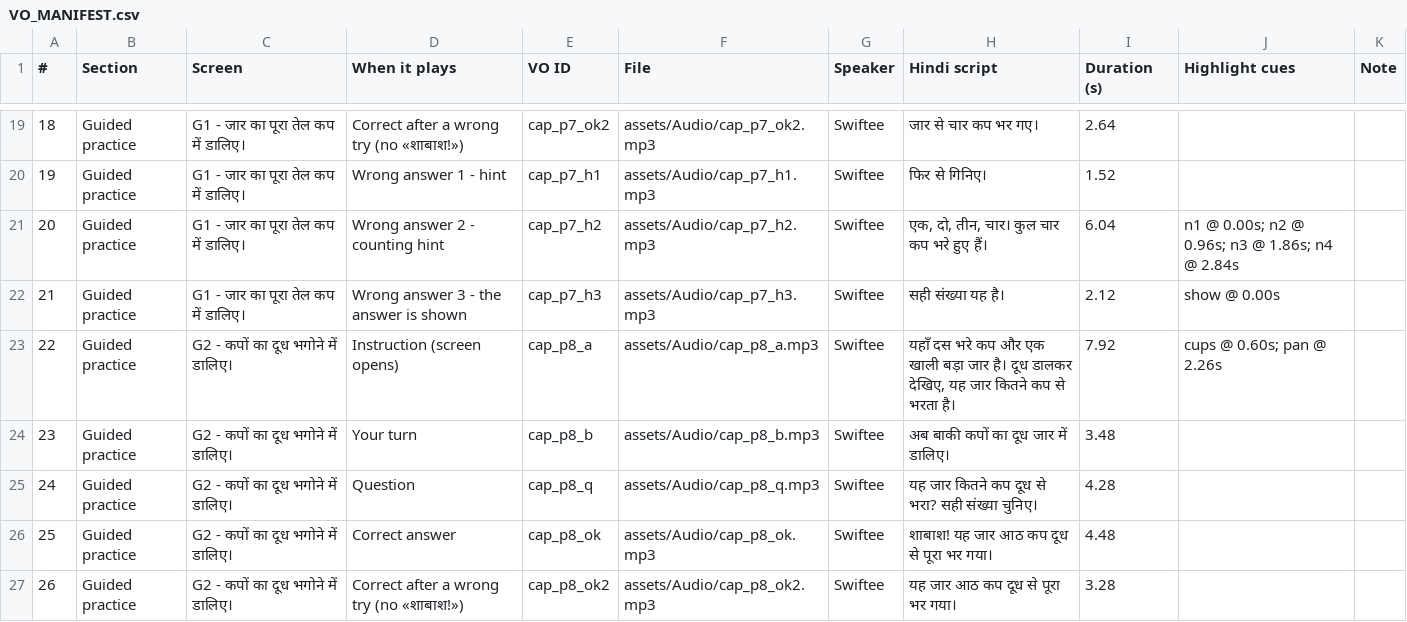
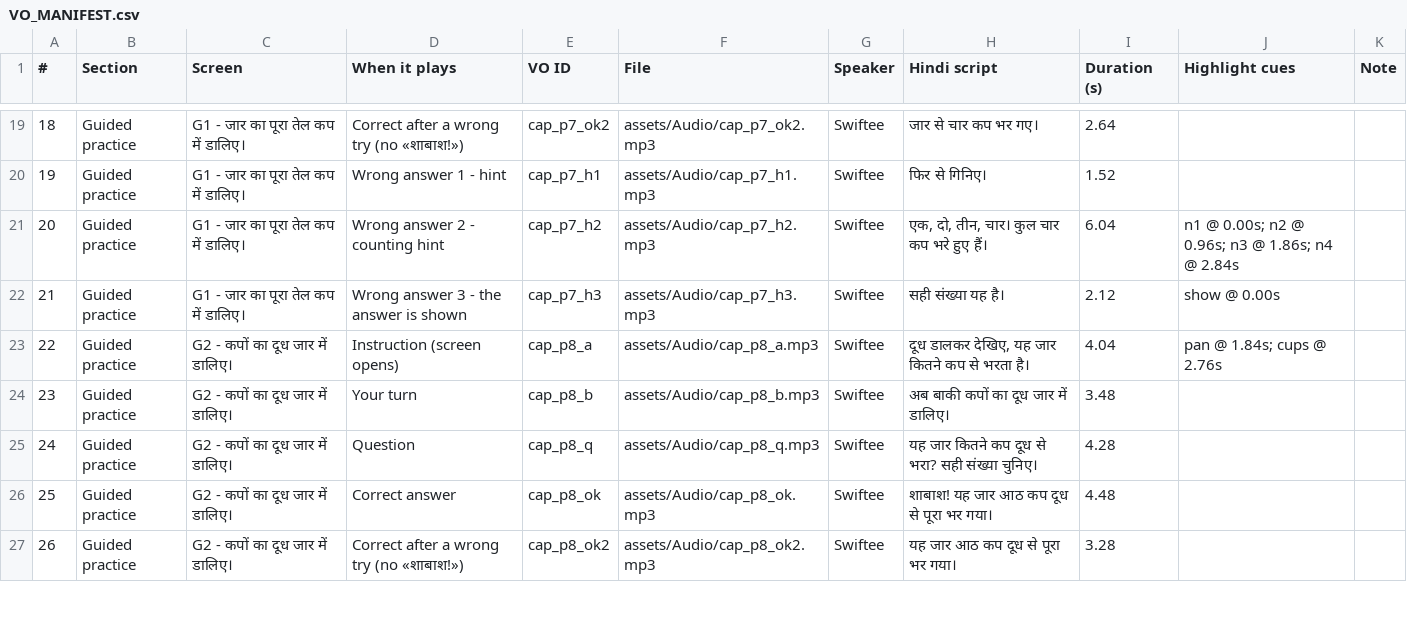
Before and after one commit to ys330573-boop/FLN, a CSV file: VO_MANIFEST.csv, drawn as a sheet; only a part is shown, gaps mark what is left out; the diff covers the shown part only.

```diff
--- a/VO_MANIFEST.csv
+++ b/VO_MANIFEST.csv
@@ -22,6 +22,6 @@
 21,Guided practice,G1 - जार का पूरा तेल कप में डालिए।,Wrong answer 3 - the answer is shown,cap_p7_h3,assets/Audio/cap_p7_h3.mp3,Swiftee,सही संख्या यह है।,2.12,show @ 0.00s,
-22,Guided practice,G2 - कपों का दूध भगोने में डालिए।,Instruction (screen opens),cap_p8_a,assets/Audio/cap_p8_a.mp3,Swiftee,"यहाँ दस भरे कप और एक खाली बड़ा जार है। दूध डालकर देखिए, यह जार कितने कप से भरता है।",7.92,cups @ 0.60s; pan @ 2.26s,
-23,Guided practice,G2 - कपों का दूध भगोने में डालिए।,Your turn,cap_p8_b,assets/Audio/cap_p8_b.mp3,Swiftee,अब बाकी कपों का दूध जार में डालिए।,3.48,,
-24,Guided practice,G2 - कपों का दूध भगोने में डालिए।,Question,cap_p8_q,assets/Audio/cap_p8_q.mp3,Swiftee,यह जार कितने कप दूध से भरा? सही संख्या चुनिए।,4.28,,
-25,Guided practice,G2 - कपों का दूध भगोने में डालिए।,Correct answer,cap_p8_ok,assets/Audio/cap_p8_ok.mp3,Swiftee,शाबाश! यह जार आठ कप दूध से पूरा भर गया।,4.48,,
-26,Guided practice,G2 - कपों का दूध भगोने में डालिए।,Correct after a wrong try (no «शाबाश!»),cap_p8_ok2,assets/Audio/cap_p8_ok2.mp3,Swiftee,यह जार आठ कप दूध से पूरा भर गया।,3.28,,
+22,Guided practice,G2 - कपों का दूध जार में डालिए।,Instruction (screen opens),cap_p8_a,assets/Audio/cap_p8_a.mp3,Swiftee,"दूध डालकर देखिए, यह जार कितने कप से भरता है।",4.04,pan @ 1.84s; cups @ 2.76s,
+23,Guided practice,G2 - कपों का दूध जार में डालिए।,Your turn,cap_p8_b,assets/Audio/cap_p8_b.mp3,Swiftee,अब बाकी कपों का दूध जार में डालिए।,3.48,,
+24,Guided practice,G2 - कपों का दूध जार में डालिए।,Question,cap_p8_q,assets/Audio/cap_p8_q.mp3,Swiftee,यह जार कितने कप दूध से भरा? सही संख्या चुनिए।,4.28,,
+25,Guided practice,G2 - कपों का दूध जार में डालिए।,Correct answer,cap_p8_ok,assets/Audio/cap_p8_ok.mp3,Swiftee,शाबाश! यह जार आठ कप दूध से पूरा भर गया।,4.48,,
+26,Guided practice,G2 - कपों का दूध जार में डालिए।,Correct after a wrong try (no «शाबाश!»),cap_p8_ok2,assets/Audio/cap_p8_ok2.mp3,Swiftee,यह जार आठ कप दूध से पूरा भर गया।,3.28,,
```
Also changed, not shown: 9 edited cells elsewhere in this file, 21 other files.
